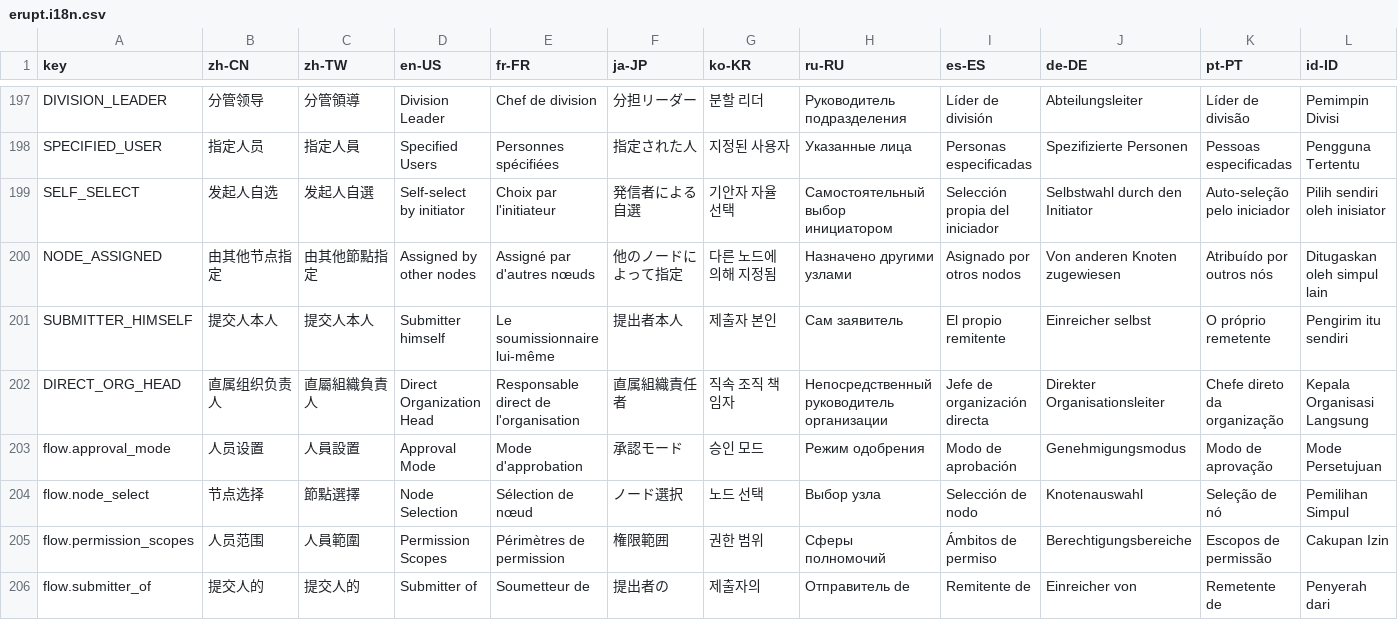
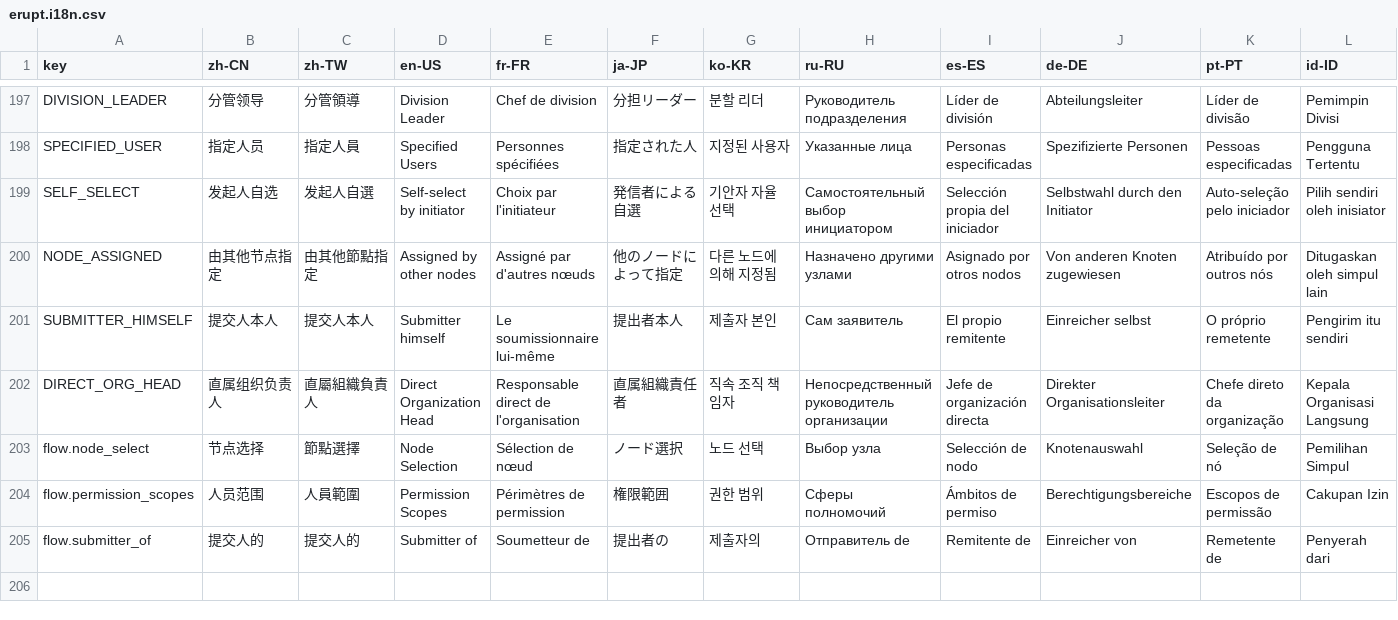
Before and after one commit to erupts/erupt-web, a CSV file: src/erupt.i18n.csv, drawn as a sheet; only a part is shown, gaps mark what is left out; the shorter side is filled out with more unchanged rows; rows hold the shown columns only; the diff names each change by its address in the sheet, - before the commit and + after, or states it on an @@ line.

```diff
--- a/src/erupt.i18n.csv
+++ b/src/erupt.i18n.csv
-row 203: flow.approval_mode | 人员设置 | 人員設置 | Approval Mode | Mode d'approbation | 承認モード | 승인 모드 | Режим одобрения | Modo de aprobación | Genehmigungsmodus | Modo de aprovação | Mode Persetujuan
```
Also changed, not shown: 10 other files.
